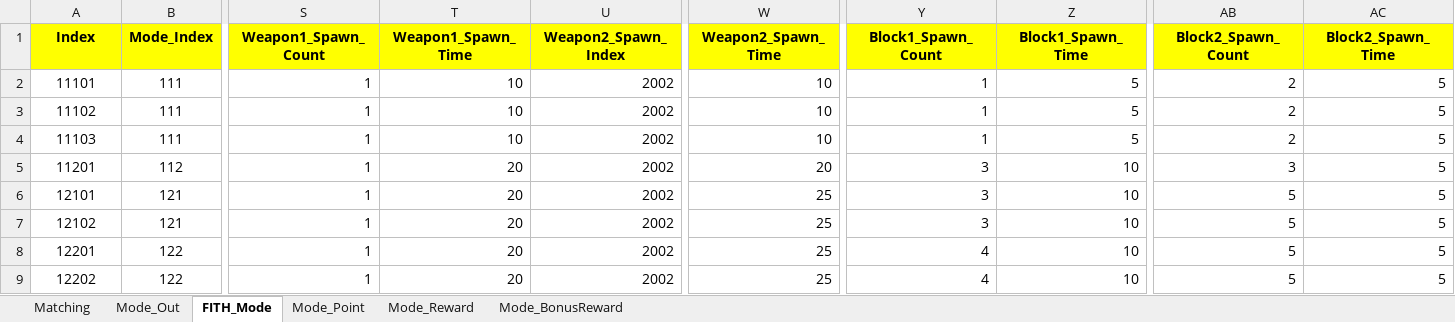
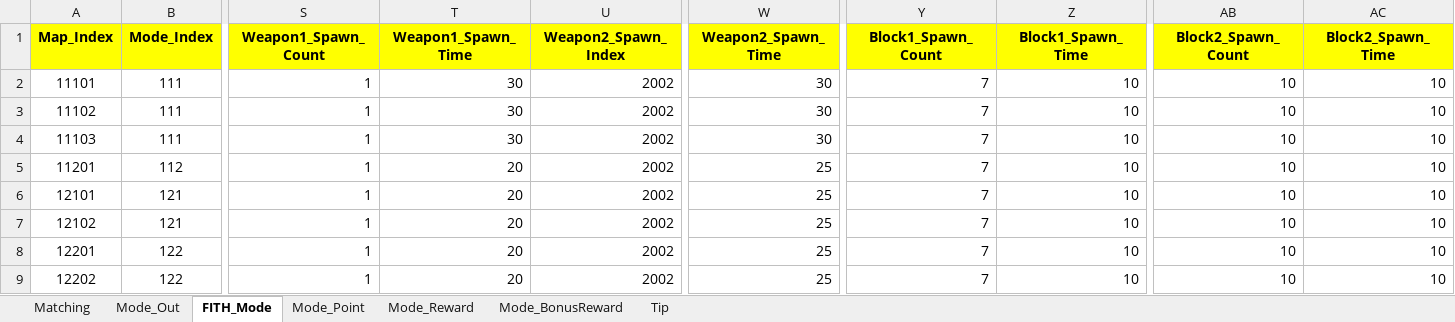
Before and after one commit to sadending82/FestivalTownProject, an Excel workbook: Client/Assets/11. GameData/Mode_Ver3.xlsx, sheet FITH_Mode, drawn as a sheet; only a part is shown, gaps mark what is left out; values as stored, in another font and other column widths than the file's, no borders; the diff names each change by its address in the sheet, - before the commit and + after, or states it on an @@ line.

```diff
--- a/Client/Assets/11. GameData/Mode_Ver3.xlsx (sheet FITH_Mode)
+++ b/Client/Assets/11. GameData/Mode_Ver3.xlsx (sheet FITH_Mode)
+sheet tab: Tip
-A1: Index
+A1: Map_Index
-T2:T4 (Weapon1_Spawn_Time): 10
+T2:T4 (Weapon1_Spawn_Time): 30
-W2:W4 (Weapon2_Spawn_Time): 10
+W2:W4 (Weapon2_Spawn_Time): 30
-Y2:Y4 (Block1_Spawn_Count): 1
+Y2:Y4 (Block1_Spawn_Count): 7
-Z2:Z4 (Block1_Spawn_Time): 5
+Z2:Z4 (Block1_Spawn_Time): 10
-AB2:AB4 (Block2_Spawn_Count): 2
+AB2:AB4 (Block2_Spawn_Count): 10
-AC2:AC9 (Block2_Spawn_Time): 5
+AC2:AC9 (Block2_Spawn_Time): 10
-W5 (Weapon2_Spawn_Time): 20
+W5 (Weapon2_Spawn_Time): 25
-Y5:Y7 (Block1_Spawn_Count): 3
+Y5:Y7 (Block1_Spawn_Count): 7
-AB5 (Block2_Spawn_Count): 3
+AB5 (Block2_Spawn_Count): 10
-AB6:AB9 (Block2_Spawn_Count): 5
+AB6:AB9 (Block2_Spawn_Count): 10
-Y8:Y9 (Block1_Spawn_Count): 4
+Y8:Y9 (Block1_Spawn_Count): 7
```
Also changed, not shown: Client/Assets/11. GameData/Map.xlsx, 13 other files.
